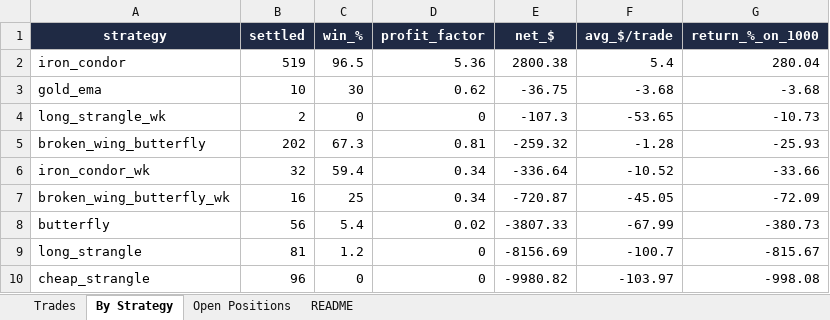
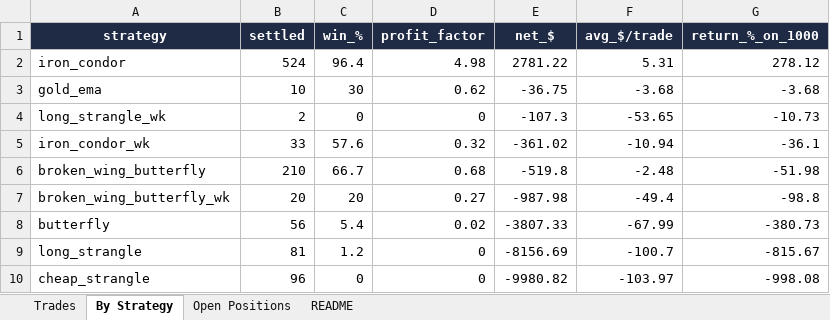
Before and after one commit to Ayushtambi2011/deltahedge-bot, an Excel workbook: OUTPUT FILE.xlsx, sheet By Strategy, drawn as a sheet; values as stored, in another font and other column widths than the file's, no borders; removed rows and columns are numbered as before the commit, all else as after; the diff names each change by its address in the sheet, - before the commit and + after, or states it on an @@ line.

```diff
--- a/OUTPUT FILE.xlsx (sheet By Strategy)
+++ b/OUTPUT FILE.xlsx (sheet By Strategy)
-B2 (settled): 519
+B2 (settled): 524
-C2 (win_%): 96.5
+C2 (win_%): 96.4
-D2 (profit_factor): 5.36
+D2 (profit_factor): 4.98
-E2 (net_$): 2800.38
+E2 (net_$): 2781.22
-F2 (avg_$/trade): 5.4
+F2 (avg_$/trade): 5.31
-G2 (return_%_on_1000): 280.04
+G2 (return_%_on_1000): 278.12
-row 5: broken_wing_butterfly | 202 | 67.3 | 0.81 | -259.32 | -1.28 | -25.93
-B5 (settled): 32
+B5 (settled): 33
-C5 (win_%): 59.4
+C5 (win_%): 57.6
-D5 (profit_factor): 0.34
+D5 (profit_factor): 0.32
-E5 (net_$): -336.64
+E5 (net_$): -361.02
-F5 (avg_$/trade): -10.52
+F5 (avg_$/trade): -10.94
-G5 (return_%_on_1000): -33.66
+G5 (return_%_on_1000): -36.1
+row 6: broken_wing_butterfly | 210 | 66.7 | 0.68 | -519.8 | -2.48 | -51.98
-B7 (settled): 16
+B7 (settled): 20
-C7 (win_%): 25
+C7 (win_%): 20
-D7 (profit_factor): 0.34
+D7 (profit_factor): 0.27
-E7 (net_$): -720.87
+E7 (net_$): -987.98
-F7 (avg_$/trade): -45.05
+F7 (avg_$/trade): -49.4
-G7 (return_%_on_1000): -72.09
+G7 (return_%_on_1000): -98.8
```
Also changed, not shown: sheet Trades, sheet Open Positions, sheet README, 1 other file.
